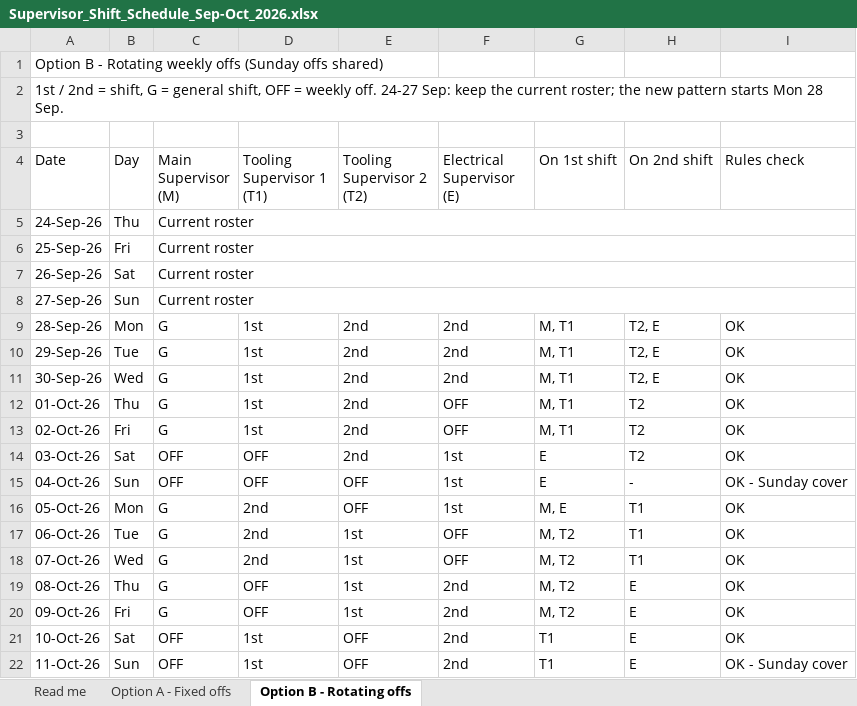
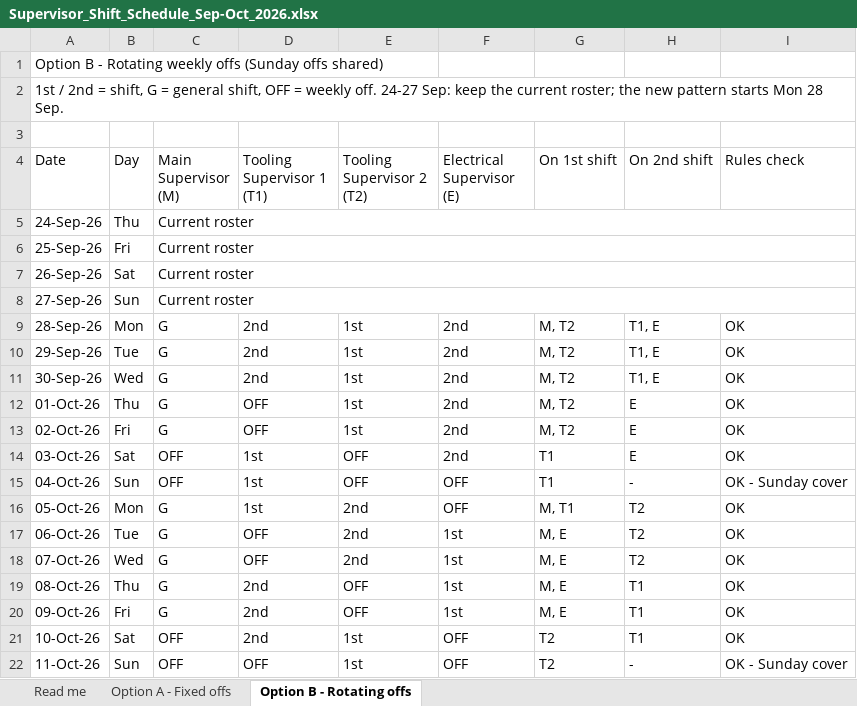
Before and after one commit to AllanPK1989/Allanpk, an Excel workbook: shift-schedule/Supervisor_Shift_Schedule_Sep-Oct_2026.xlsx, sheet Option B - Rotating offs, drawn as a sheet; only a part is shown; values as stored, in another font and other column widths than the file's, no cell formats; the diff covers the shown part only; the diff names each change by its address in the sheet, - before the commit and + after, or states it on an @@ line.

```diff
--- a/shift-schedule/Supervisor_Shift_Schedule_Sep-Oct_2026.xlsx (sheet Option B - Rotating offs)
+++ b/shift-schedule/Supervisor_Shift_Schedule_Sep-Oct_2026.xlsx (sheet Option B - Rotating offs)
-D9:D11 (Tooling Supervisor 1 (T1)): 1st
+D9:D11 (Tooling Supervisor 1 (T1)): 2nd
-E9:E13 (Tooling Supervisor 2 (T2)): 2nd
+E9:E13 (Tooling Supervisor 2 (T2)): 1st
-G9:G13 (On 1st shift): M, T1
+G9:G13 (On 1st shift): M, T2
-H9:H11 (On 2nd shift): T2, E
+H9:H11 (On 2nd shift): T1, E
-D12:D13 (Tooling Supervisor 1 (T1)): 1st
+D12:D13 (Tooling Supervisor 1 (T1)): OFF
-F12:F13 (Electrical Supervisor (E)): OFF
+F12:F13 (Electrical Supervisor (E)): 2nd
-H12:H14 (On 2nd shift): T2
+H12:H14 (On 2nd shift): E
-D14:D15 (Tooling Supervisor 1 (T1)): OFF
+D14:D15 (Tooling Supervisor 1 (T1)): 1st
-E14 (Tooling Supervisor 2 (T2)): 2nd
+E14 (Tooling Supervisor 2 (T2)): OFF
-F14 (Electrical Supervisor (E)): 1st
+F14 (Electrical Supervisor (E)): 2nd
-G14:G15 (On 1st shift): E
+G14:G15 (On 1st shift): T1
-F15:F16 (Electrical Supervisor (E)): 1st
+F15:F16 (Electrical Supervisor (E)): OFF
-D16 (Tooling Supervisor 1 (T1)): 2nd
+D16 (Tooling Supervisor 1 (T1)): 1st
-E16 (Tooling Supervisor 2 (T2)): OFF
+E16 (Tooling Supervisor 2 (T2)): 2nd
-G16 (On 1st shift): M, E
+G16 (On 1st shift): M, T1
-H16:H18 (On 2nd shift): T1
+H16:H18 (On 2nd shift): T2
-D17:D18 (Tooling Supervisor 1 (T1)): 2nd
+D17:D18 (Tooling Supervisor 1 (T1)): OFF
-E17:E18 (Tooling Supervisor 2 (T2)): 1st
+E17:E18 (Tooling Supervisor 2 (T2)): 2nd
-F17:F18 (Electrical Supervisor (E)): OFF
+F17:F18 (Electrical Supervisor (E)): 1st
-G17:G20 (On 1st shift): M, T2
+G17:G20 (On 1st shift): M, E
-D19:D20 (Tooling Supervisor 1 (T1)): OFF
+D19:D20 (Tooling Supervisor 1 (T1)): 2nd
-E19:E20 (Tooling Supervisor 2 (T2)): 1st
+E19:E20 (Tooling Supervisor 2 (T2)): OFF
-F19:F20 (Electrical Supervisor (E)): 2nd
+F19:F20 (Electrical Supervisor (E)): 1st
-H19:H21 (On 2nd shift): E
+H19:H21 (On 2nd shift): T1
-D21 (Tooling Supervisor 1 (T1)): 1st
+D21 (Tooling Supervisor 1 (T1)): 2nd
-E21:E22 (Tooling Supervisor 2 (T2)): OFF
+E21:E22 (Tooling Supervisor 2 (T2)): 1st
-F21:F22 (Electrical Supervisor (E)): 2nd
+F21:F22 (Electrical Supervisor (E)): OFF
-G21:G22 (On 1st shift): T1
+G21:G22 (On 1st shift): T2
-D22 (Tooling Supervisor 1 (T1)): 1st
+D22 (Tooling Supervisor 1 (T1)): OFF
-H22 (On 2nd shift): E
+H22 (On 2nd shift): -
```
Also changed, not shown: 91 edited cells elsewhere in this sheet, sheet Read me, cell formats, 2 other files.
